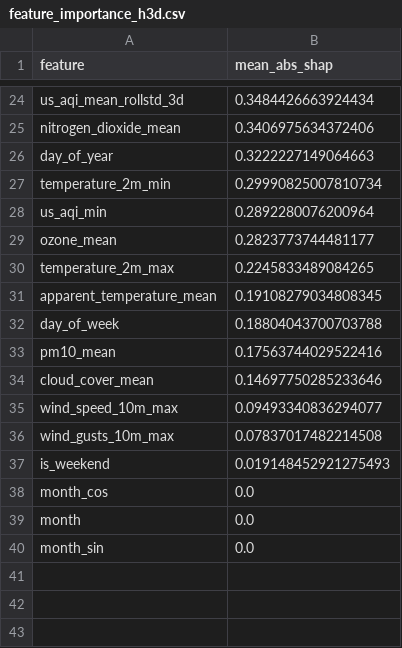
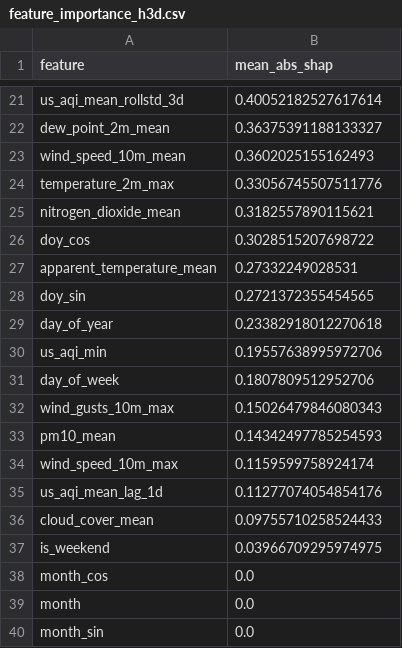
Before and after one commit to hariscs414/Pearls-AQI-Predictor, a CSV file: data/local_store/model_registry/feature_importance_h3d.csv, drawn as a sheet; only a part is shown, gaps mark what is left out; removed rows and columns are numbered as before the commit, all else as after; the diff covers the shown part only; the diff names each change by its address in the sheet, - before the commit and + after, or states it on an @@ line.

```diff
--- a/data/local_store/model_registry/feature_importance_h3d.csv
+++ b/data/local_store/model_registry/feature_importance_h3d.csv
-B21 (mean_abs_shap): 0.3484426663924434
+B21 (mean_abs_shap): 0.40052182527617614
+row 22: dew_point_2m_mean | 0.36375391188133327
+row 23: wind_speed_10m_mean | 0.3602025155162493
+row 24: temperature_2m_max | 0.33056745507511776
-B25 (mean_abs_shap): 0.3406975634372406
+B25 (mean_abs_shap): 0.3182557890115621
+row 26: doy_cos | 0.3028515207698722
+row 27: apparent_temperature_mean | 0.27332249028531
+row 28: doy_sin | 0.2721372355454565
-B29 (mean_abs_shap): 0.3222227149064663
+B29 (mean_abs_shap): 0.23382918012270618
-row 27: temperature_2m_min | 0.29990825007810734
-B30 (mean_abs_shap): 0.2892280076200964
+B30 (mean_abs_shap): 0.19557638995972706
-row 29: ozone_mean | 0.2823773744481177
-row 30: temperature_2m_max | 0.2245833489084265
-row 31: apparent_temperature_mean | 0.19108279034808345
-B31 (mean_abs_shap): 0.18804043700703788
+B31 (mean_abs_shap): 0.1807809512952706
+row 32: wind_gusts_10m_max | 0.15026479846080343
-B33 (mean_abs_shap): 0.17563744029522416
+B33 (mean_abs_shap): 0.14342497785254593
-row 34: cloud_cover_mean | 0.14697750285233646
-B34 (mean_abs_shap): 0.09493340836294077
+B34 (mean_abs_shap): 0.1159599758924174
-row 36: wind_gusts_10m_max | 0.07837017482214508
+row 35: us_aqi_mean_lag_1d | 0.11277074054854176
+row 36: cloud_cover_mean | 0.09755710258524433
-B37 (mean_abs_shap): 0.019148452921275493
+B37 (mean_abs_shap): 0.03966709295974975
```
Also changed, not shown: 10 added rows, 13 removed rows and 9 edited cells elsewhere in this file, data/local_store/model_registry/feature_importance_h1d.csv, data/local_store/model_registry/feature_importance_h2d.csv, 7 other files.
